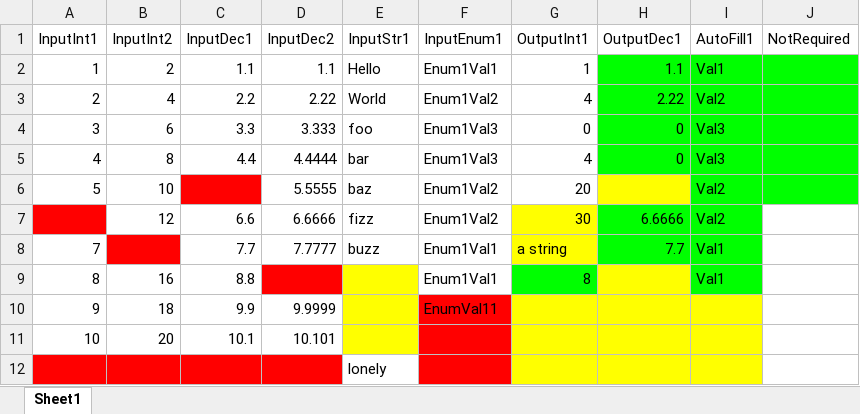
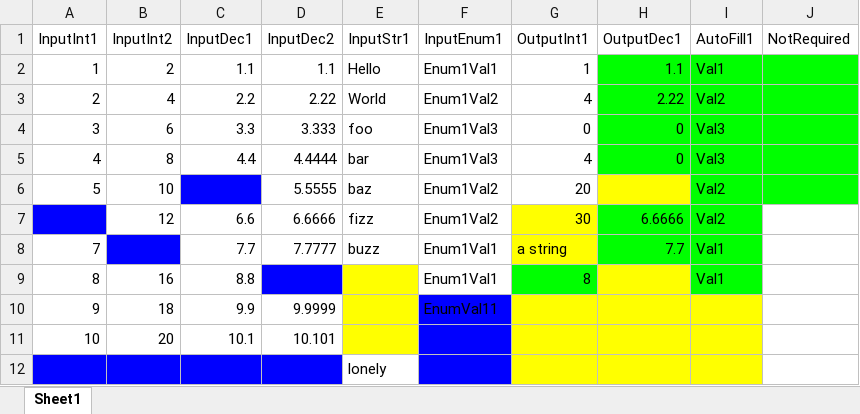
Before and after one commit to WabashCannon/excel-patcher, an Excel workbook: samples/output.xlsx, sheet Sheet1, drawn as a sheet; values as stored, in another font and other column widths than the file's, no borders; charts and pictures not drawn; the diff names each change by its address in the sheet, - before the commit and + after, or states it on an @@ line.

```diff
--- a/samples/output.xlsx (sheet Sheet1)
+++ b/samples/output.xlsx (sheet Sheet1)
-C6 fill: #FF0000
+C6 fill: #0000FF
-A7 fill: #FF0000
+A7 fill: #0000FF
-B8 fill: #FF0000
+B8 fill: #0000FF
-D9 fill: #FF0000
+D9 fill: #0000FF
-F10:F12 fill: #FF0000
+F10:F12 fill: #0000FF
-A12:D12 fill: #FF0000
+A12:D12 fill: #0000FF
```
Also changed, not shown: 1 other file.
